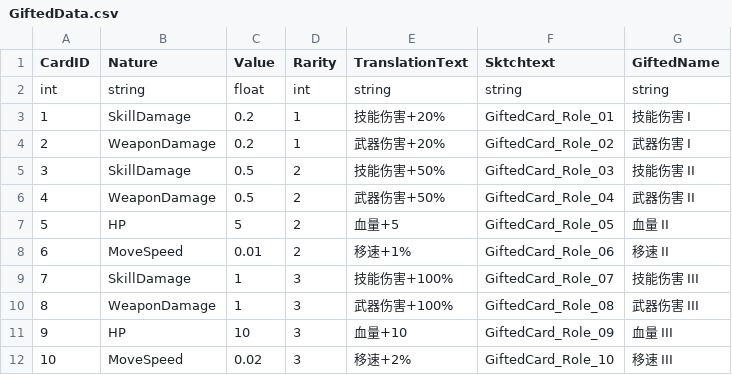
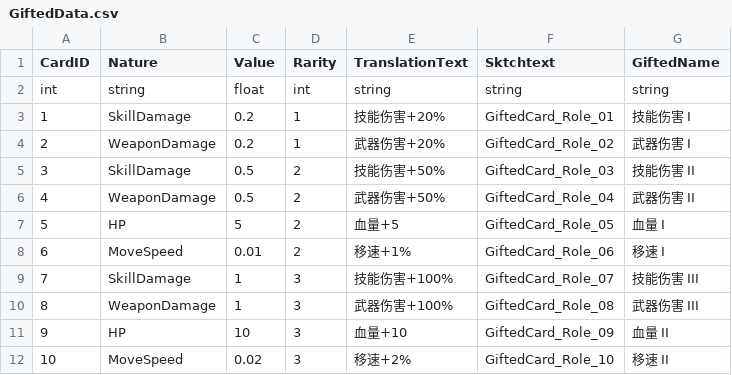
Before and after one commit to WindGod-Project-For-Garena/Offline-PVE, a CSV file: Assets/DataCSV/GiftedData.csv, drawn as a sheet.

```diff
--- a/Assets/DataCSV/GiftedData.csv
+++ b/Assets/DataCSV/GiftedData.csv
@@ -6,7 +6,7 @@ int,string,float,int,string,string,string
 4,WeaponDamage,0.5,2,武器伤害+50%,GiftedCard_Role_04,武器伤害 II
-5,HP,5,2,血量+5,GiftedCard_Role_05,血量 II
-6,MoveSpeed,0.01,2,移速+1%,GiftedCard_Role_06,移速 II
+5,HP,5,2,血量+5,GiftedCard_Role_05,血量 I
+6,MoveSpeed,0.01,2,移速+1%,GiftedCard_Role_06,移速 I
 7,SkillDamage,1,3,技能伤害+100%,GiftedCard_Role_07,技能伤害 III
 8,WeaponDamage,1,3,武器伤害+100%,GiftedCard_Role_08,武器伤害 III
-9,HP,10,3,血量+10,GiftedCard_Role_09,血量 III
-10,MoveSpeed,0.02,3,移速+2%,GiftedCard_Role_10,移速 III
+9,HP,10,3,血量+10,GiftedCard_Role_09,血量 II
+10,MoveSpeed,0.02,3,移速+2%,GiftedCard_Role_10,移速 II
```
Also changed, not shown: 27 other files.
